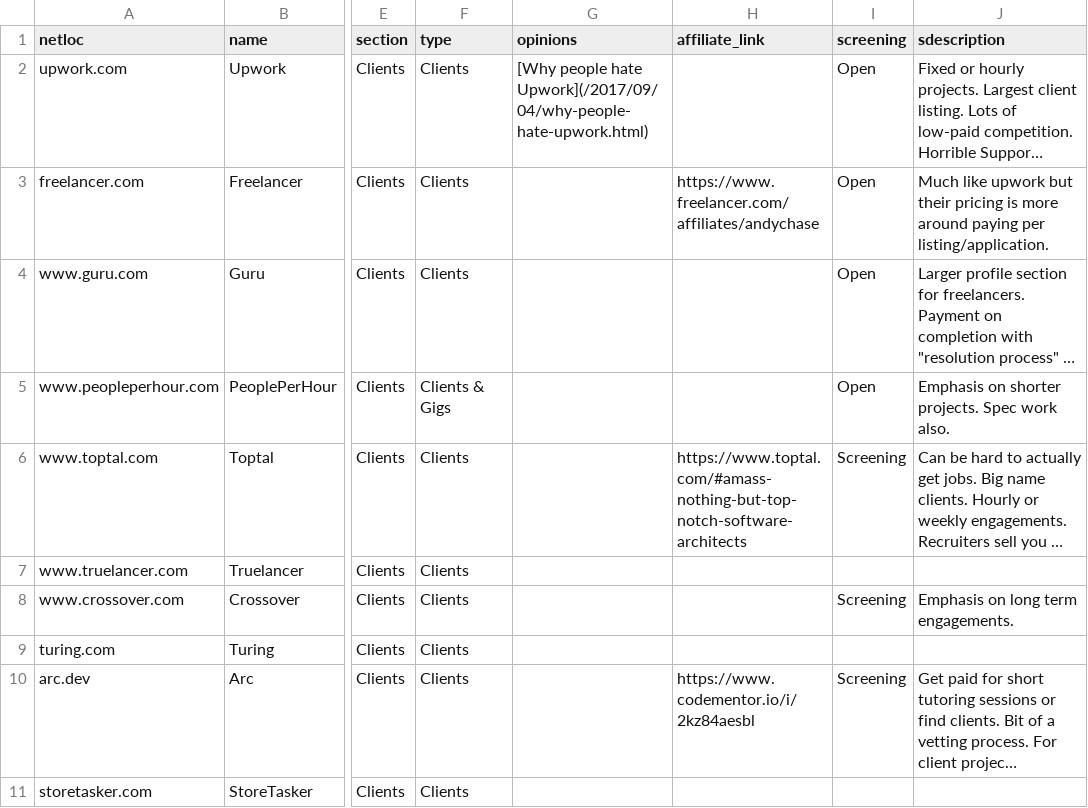
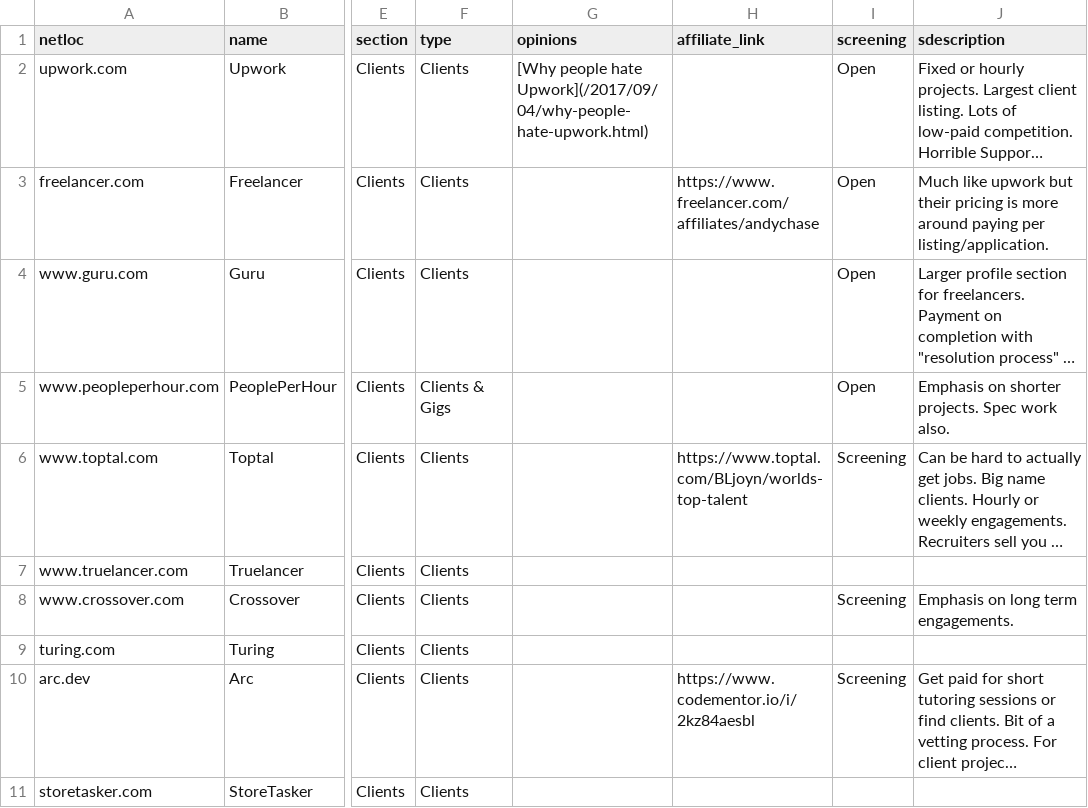
Before and after one commit to engineerapart/TheRemoteFreelancer, a CSV file: docs/_data/sites.csv, drawn as a sheet; only a part is shown, gaps mark what is left out; long unchanged cells end in …; the diff names each change by its address in the sheet, - before the commit and + after, or states it on an @@ line.

Commit message:
Update sites.csv

```diff
--- a/docs/_data/sites.csv
+++ b/docs/_data/sites.csv
-H6 (affiliate_link): https://www.toptal.com/#amass-nothing-but-top-notch-software-architects
+H6 (affiliate_link): https://www.toptal.com/BLjoyn/worlds-top-talent
```
